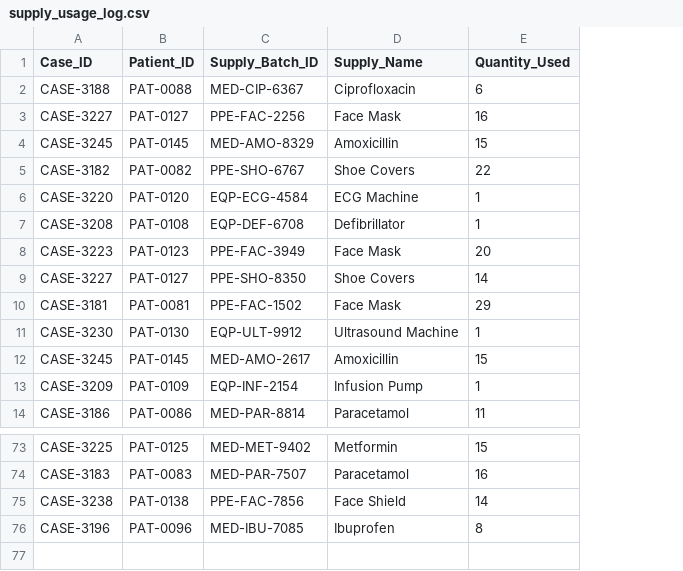
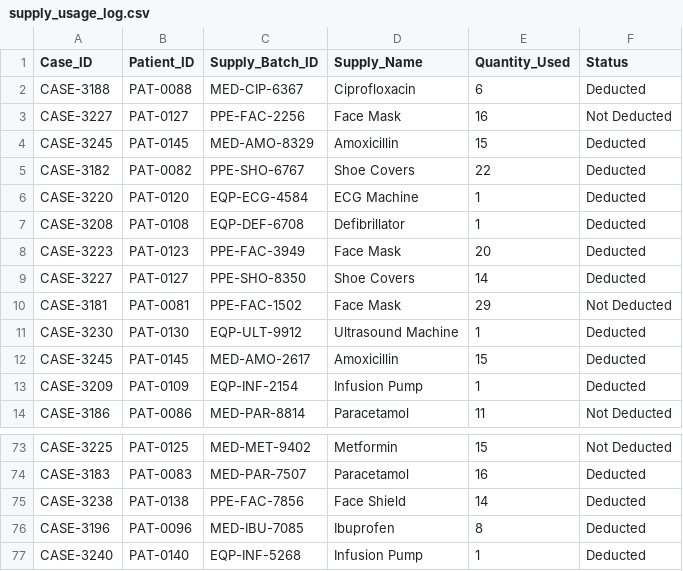
Before and after one commit to sevenpluseight/dstr-lab2, a CSV file: data/supply_usage_log.csv, drawn as a sheet; only a part is shown, gaps mark what is left out; the diff names each change by its address in the sheet, - before the commit and + after, or states it on an @@ line.

Commit message:
test data

```diff
--- a/data/supply_usage_log.csv
+++ b/data/supply_usage_log.csv
+column F (Status), rows 2-14: Deducted | Not Deducted | Deducted | Deducted | Deducted | Deducted | Deducted | Deducted | Not Deducted | Deducted | Deducted | Deducted | Not Deducted; rows 73-76: Not Deducted | Deducted | Deducted | Deducted
+row 77: CASE-3240 | PAT-0140 | EQP-INF-5268 | Infusion Pump | 1 | Deducted
```
Also changed, not shown: data/emergency_cases.csv, data/medical_supply.csv.
